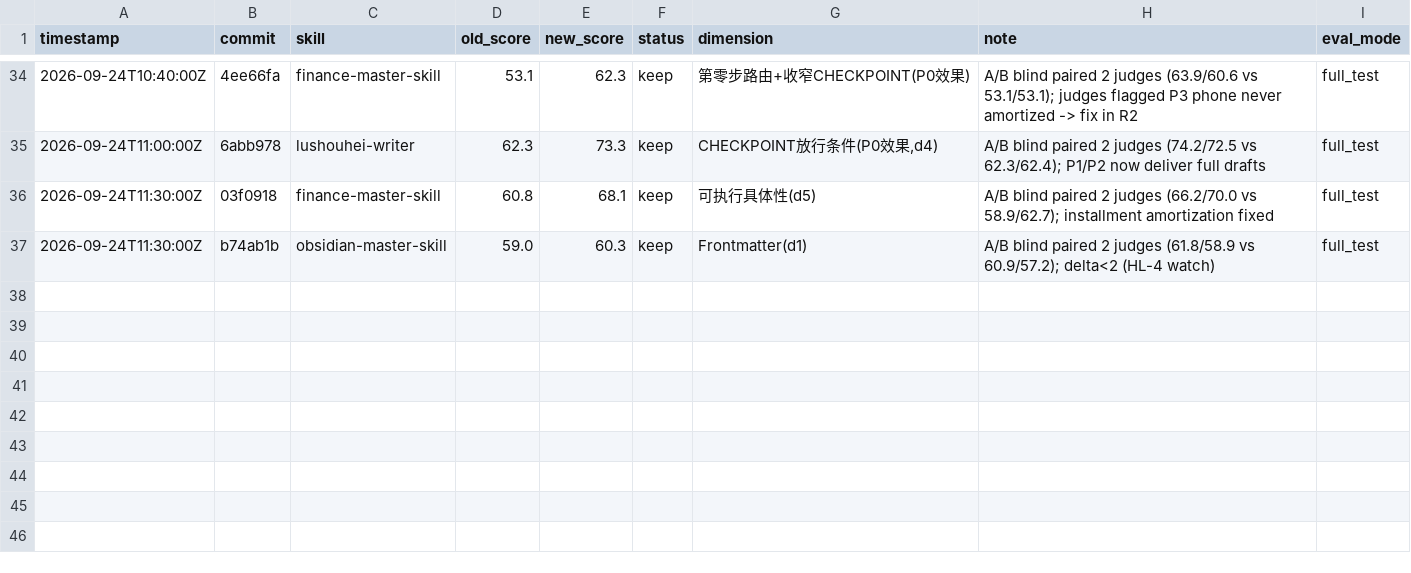
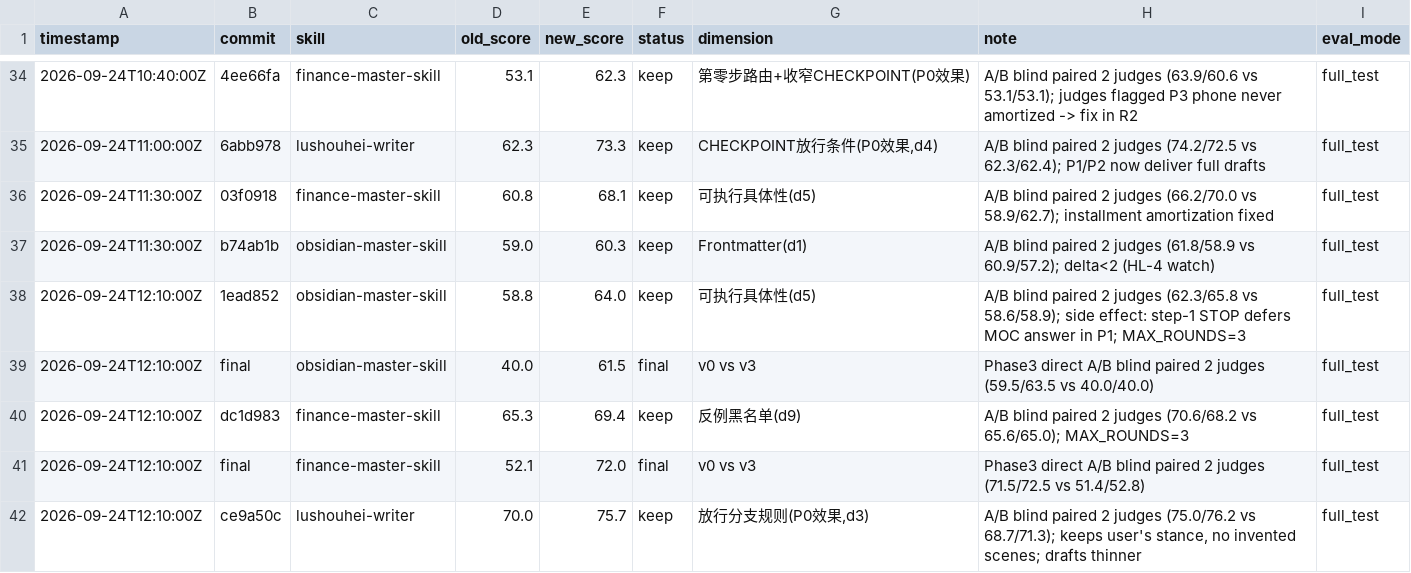
Before and after one commit to lushouhei/lushouhei-skills, a TSV file: darwin-skill/results.tsv, drawn as a sheet; only a part is shown, gaps mark what is left out; the diff names each change by its address in the sheet, - before the commit and + after, or states it on an @@ line.

```diff
--- a/darwin-skill/results.tsv
+++ b/darwin-skill/results.tsv
+row 38: 2026-09-24T12:10:00Z | 1ead852 | obsidian-master-skill | 58.8 | 64.0 | keep | 可执行具体性(d5) | A/B blind paired 2 judges (62.3/65.8 vs 58.6/58.9); side effect: step-1 STOP defers MOC answer in P1; MAX_ROUNDS=3 | full_test
+row 39: 2026-09-24T12:10:00Z | final | obsidian-master-skill | 40.0 | 61.5 | final | v0 vs v3 | Phase3 direct A/B blind paired 2 judges (59.5/63.5 vs 40.0/40.0) | full_test
+row 40: 2026-09-24T12:10:00Z | dc1d983 | finance-master-skill | 65.3 | 69.4 | keep | 反例黑名单(d9) | A/B blind paired 2 judges (70.6/68.2 vs 65.6/65.0); MAX_ROUNDS=3 | full_test
+row 41: 2026-09-24T12:10:00Z | final | finance-master-skill | 52.1 | 72.0 | final | v0 vs v3 | Phase3 direct A/B blind paired 2 judges (71.5/72.5 vs 51.4/52.8) | full_test
+row 42: 2026-09-24T12:10:00Z | ce9a50c | lushouhei-writer | 70.0 | 75.7 | keep | 放行分支规则(P0效果,d3) | A/B blind paired 2 judges (75.0/76.2 vs 68.7/71.3); keeps user's stance, no invented scenes; drafts thinner | full_test
```
Also changed, not shown: 2 other files.
